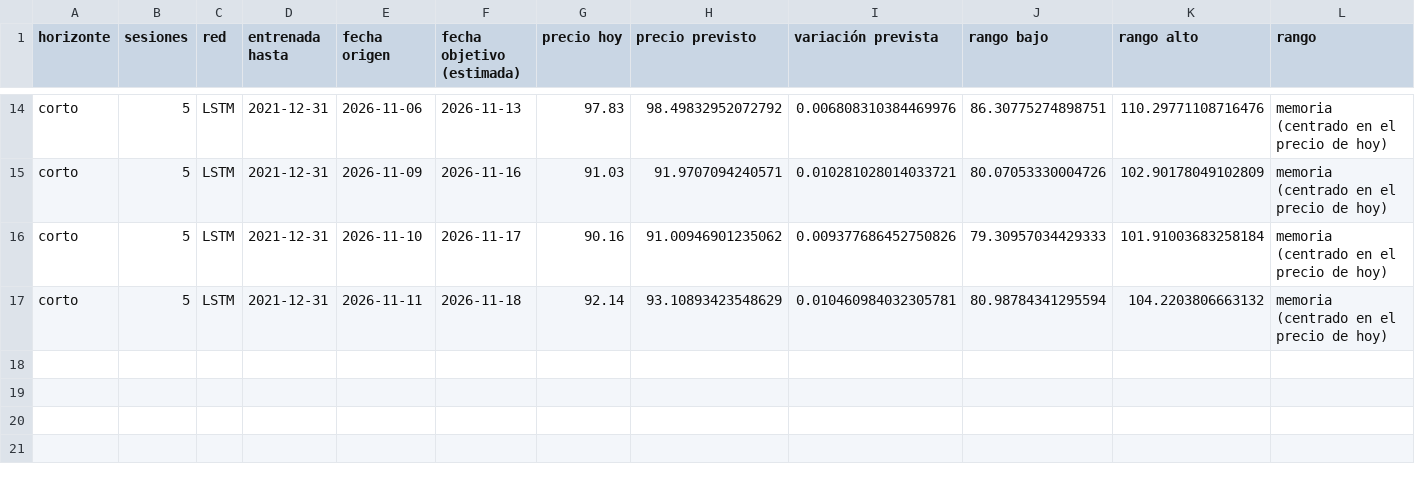
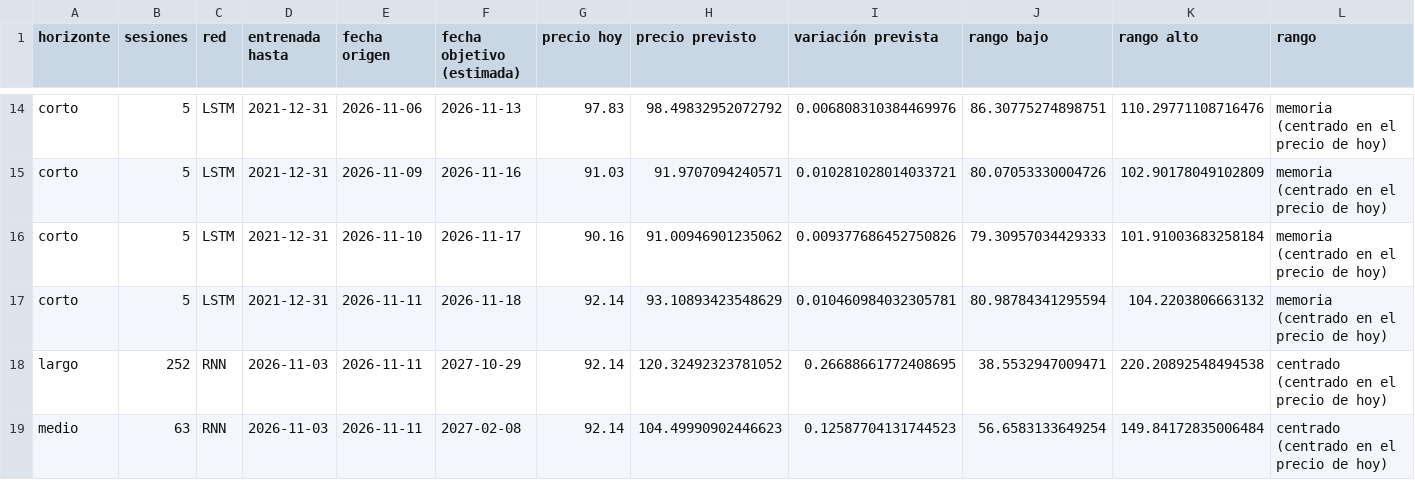
Before and after one commit to PabloJimenezGirardeau/Caso-Oil-Price, a CSV file: resultados/en_vivo.csv, drawn as a sheet; only a part is shown, gaps mark what is left out; rows hold the shown columns only; the diff names each change by its address in the sheet, - before the commit and + after, or states it on an @@ line.

Commit message:
feat: add Gradio app, Hugging Face model card and web updates (D34)
- Gradio app (app/, src/oil_price/aplicacion.py): forecast per horizon, 80% range,
  plain-language explanation, economic cycle tab, data update and retraining
- modelo_final: reentrenar() from saved ficha; descarga: Yahoo direct fallback
- Hugging Face: model card and upload scripts (model repo; Space needs PRO, not used)
- Web: cycle section, exam detail, live forecast history, footer links, new og image
- README, diary and notebook updated; live forecast CSV for 12-18 Nov

```diff
--- a/resultados/en_vivo.csv
+++ b/resultados/en_vivo.csv
+row 18: largo | 252 | RNN | 2026-11-03 | 2026-11-11 | 2027-10-29 | 92.14 | 120.32492323781052 | 0.26688661772408695 | 38.5532947009471 | 220.20892548494538 | centrado (centrado en el precio de hoy)
+row 19: medio | 63 | RNN | 2026-11-03 | 2026-11-11 | 2027-02-08 | 92.14 | 104.49990902446623 | 0.12587704131744523 | 56.6583133649254 | 149.84172835006484 | centrado (centrado en el precio de hoy)
```
Also changed, not shown: 34 other files.
